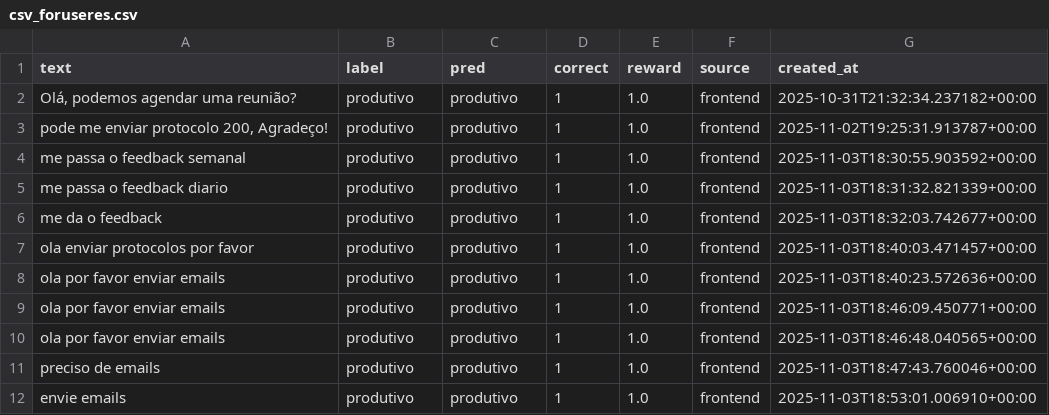
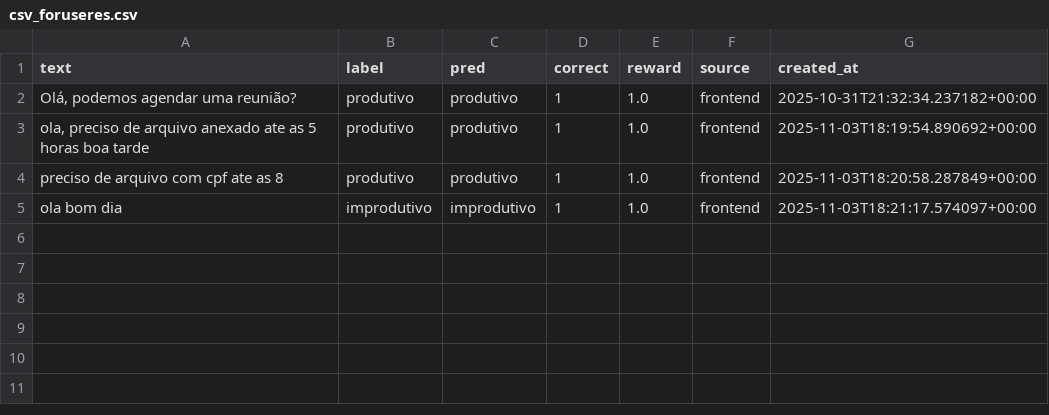
Before and after one commit to pxdroarth/AutoU-Emails-QLearning-01708880-PedroArthur, a CSV file: backend/data/csv_foruseres.csv, drawn as a sheet.

```diff
--- a/backend/data/csv_foruseres.csv
+++ b/backend/data/csv_foruseres.csv
@@ -2,11 +2,4 @@ text,label,pred,correct,reward,source,created_at
 "Olá, podemos agendar uma reunião?",produtivo,produtivo,1,1.0,frontend,2025-10-31T21:32:34.237182+00:00
-"pode me enviar protocolo 200, Agradeço!",produtivo,produtivo,1,1.0,frontend,2025-11-02T19:25:31.913787+00:00
-me passa o feedback semanal,produtivo,produtivo,1,1.0,frontend,2025-11-03T18:30:55.903592+00:00
-me passa o feedback diario,produtivo,produtivo,1,1.0,frontend,2025-11-03T18:31:32.821339+00:00
-me da o feedback,produtivo,produtivo,1,1.0,frontend,2025-11-03T18:32:03.742677+00:00
-ola enviar protocolos por favor,produtivo,produtivo,1,1.0,frontend,2025-11-03T18:40:03.471457+00:00
-ola por favor enviar emails,produtivo,produtivo,1,1.0,frontend,2025-11-03T18:40:23.572636+00:00
-ola por favor enviar emails,produtivo,produtivo,1,1.0,frontend,2025-11-03T18:46:09.450771+00:00
-ola por favor enviar emails,produtivo,produtivo,1,1.0,frontend,2025-11-03T18:46:48.040565+00:00
-preciso de emails,produtivo,produtivo,1,1.0,frontend,2025-11-03T18:47:43.760046+00:00
-envie emails,produtivo,produtivo,1,1.0,frontend,2025-11-03T18:53:01.006910+00:00
+"ola, preciso de arquivo anexado ate as 5 horas boa tarde",produtivo,produtivo,1,1.0,frontend,2025-11-03T18:19:54.890692+00:00
+preciso de arquivo com cpf ate as 8,produtivo,produtivo,1,1.0,frontend,2025-11-03T18:20:58.287849+00:00
+ola bom dia,improdutivo,improdutivo,1,1.0,frontend,2025-11-03T18:21:17.574097+00:00
```
Also changed, not shown: 10 other files.
